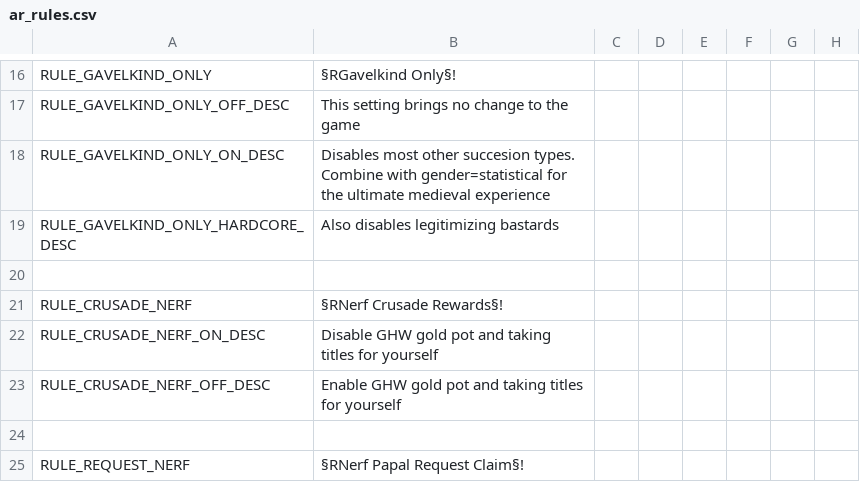
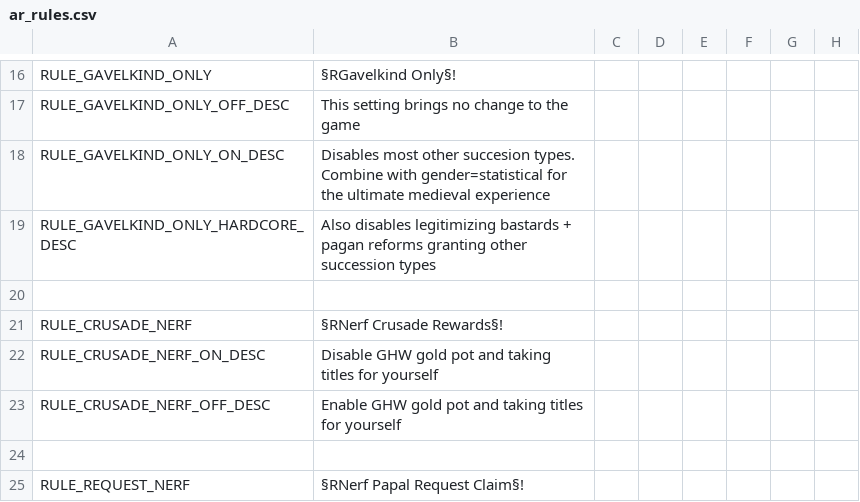
Before and after one commit to Archidemos/extradecisions, a CSV file: localisation/ar_rules.csv, drawn as a sheet; only a part is shown, gaps mark what is left out; the diff names each change by its address in the sheet, - before the commit and + after, or states it on an @@ line.

Commit message:
changed gavelkind only hardcore to block pagan reforms granting other succession types

```diff
--- a/localisation/ar_rules.csv
+++ b/localisation/ar_rules.csv
-B19: …legitimizing bastards
+B19: …legitimizing bastards + pagan reforms granting other succession types
```
Also changed, not shown: 1 other file.
